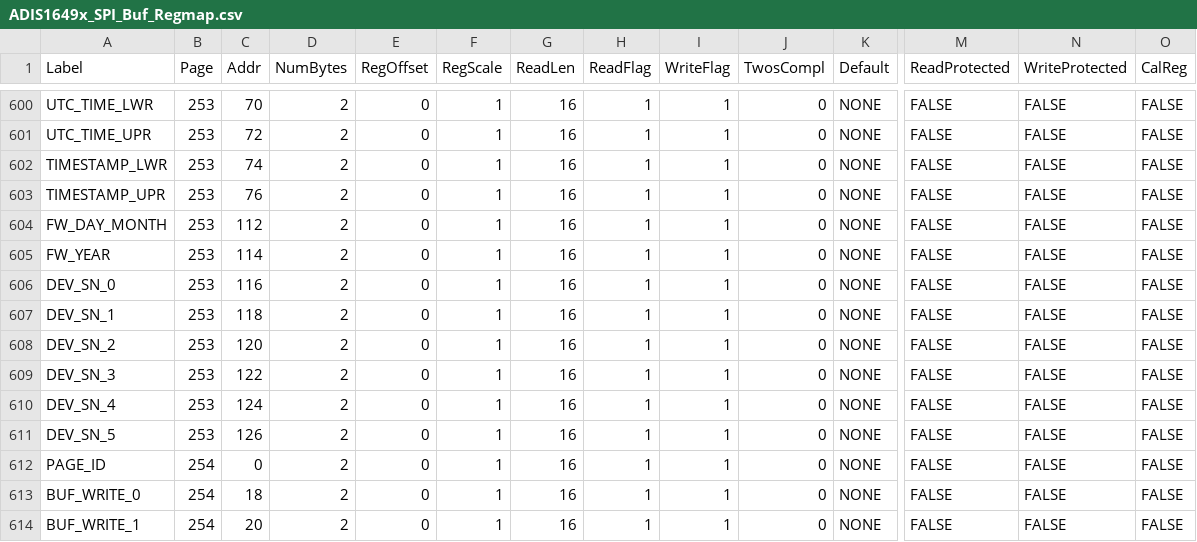
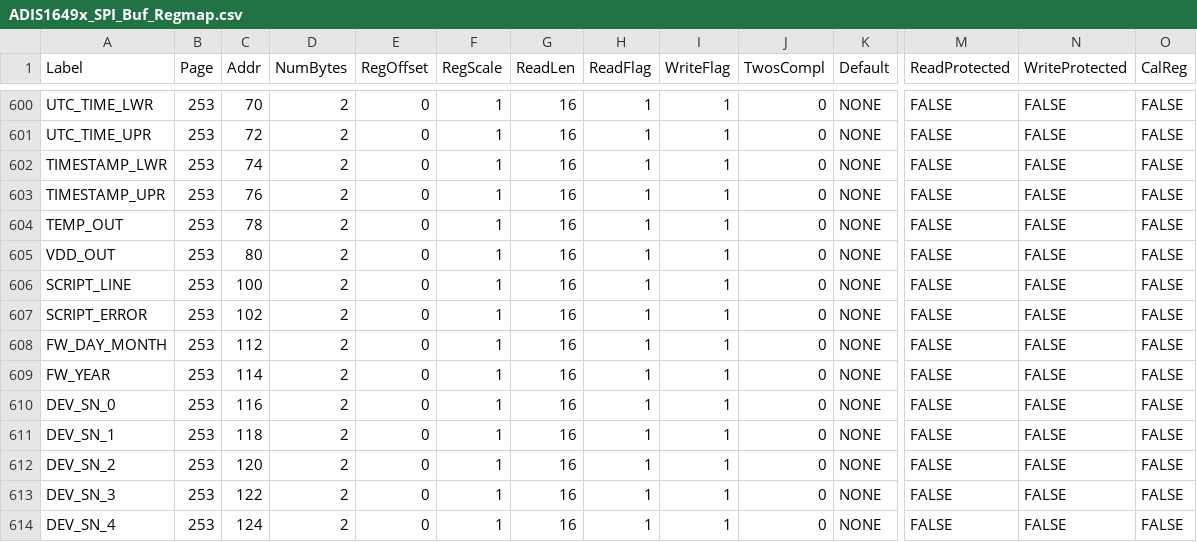
Before and after one commit to ajn96/iSensor-SPI-Buffer, a CSV file: Regmaps/ADIS1649x_SPI_Buf_Regmap.csv, drawn as a sheet; only a part is shown, gaps mark what is left out; the shorter side is filled out with more unchanged rows; rows hold the shown columns only; the diff names each change by its address in the sheet, - before the commit and + after, or states it on an @@ line.

```diff
--- a/Regmaps/ADIS1649x_SPI_Buf_Regmap.csv
+++ b/Regmaps/ADIS1649x_SPI_Buf_Regmap.csv
+row 604: TEMP_OUT | 253 | 78 | 2 | 0 | 1 | 16 | 1 | 1 | 0 | NONE | FALSE | FALSE | FALSE
+row 605: VDD_OUT | 253 | 80 | 2 | 0 | 1 | 16 | 1 | 1 | 0 | NONE | FALSE | FALSE | FALSE
+row 606: SCRIPT_LINE | 253 | 100 | 2 | 0 | 1 | 16 | 1 | 1 | 0 | NONE | FALSE | FALSE | FALSE
+row 607: SCRIPT_ERROR | 253 | 102 | 2 | 0 | 1 | 16 | 1 | 1 | 0 | NONE | FALSE | FALSE | FALSE
```
Also changed, not shown: Regmaps/ADIS1650x_SPI_Buf_Regmap.csv.
